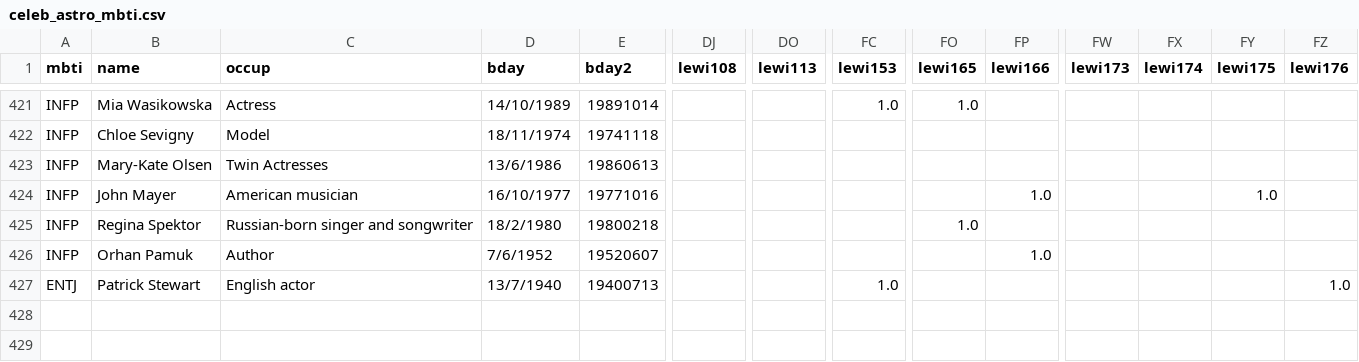
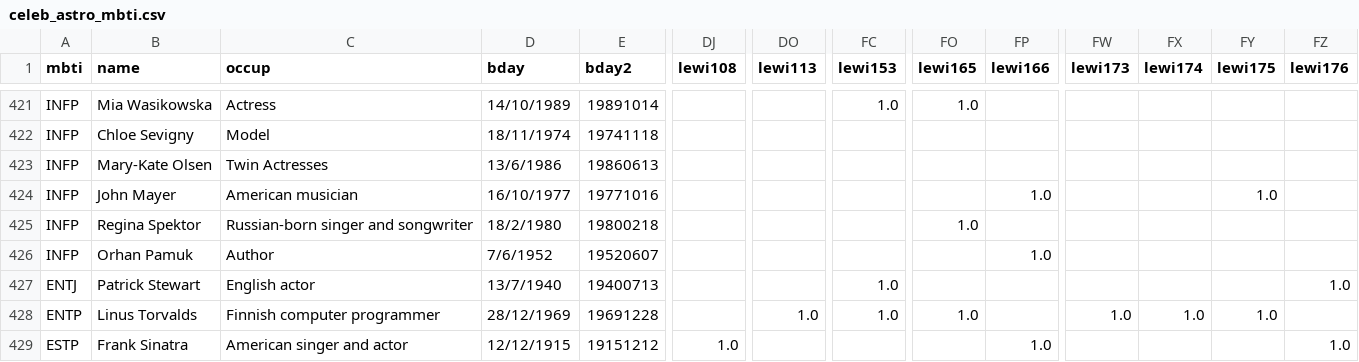
Before and after one commit to chandantiwari/mindmeld, a CSV file: data/celeb_astro_mbti.csv, drawn as a sheet; only a part is shown, gaps mark what is left out; rows hold the shown columns only; the diff names each change by its address in the sheet, - before the commit and + after, or states it on an @@ line.

```diff
--- a/data/celeb_astro_mbti.csv
+++ b/data/celeb_astro_mbti.csv
+row 428: ENTP | Linus Torvalds | Finnish computer programmer | 28/12/1969 | 19691228 |  | 1.0 | 1.0 | 1.0 |  | 1.0 | 1.0 | 1.0
+row 429: ESTP | Frank Sinatra | American singer and actor | 12/12/1915 | 19151212 | 1.0 |  |  |  | 1.0 |  |  |  | 1.0
```
Also changed, not shown: 3 other files.
